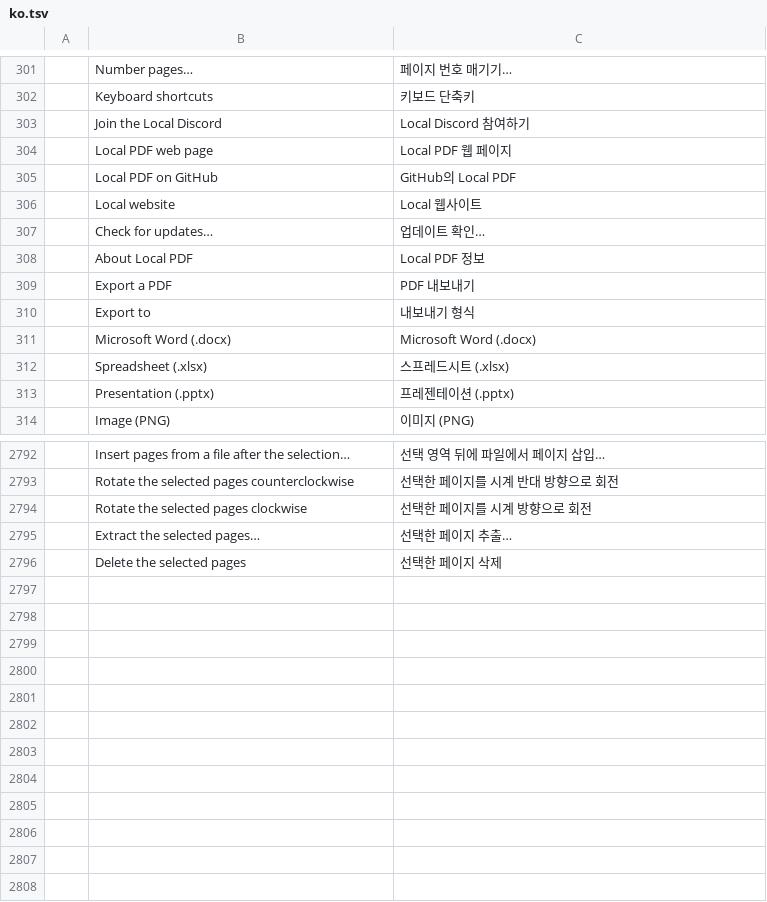
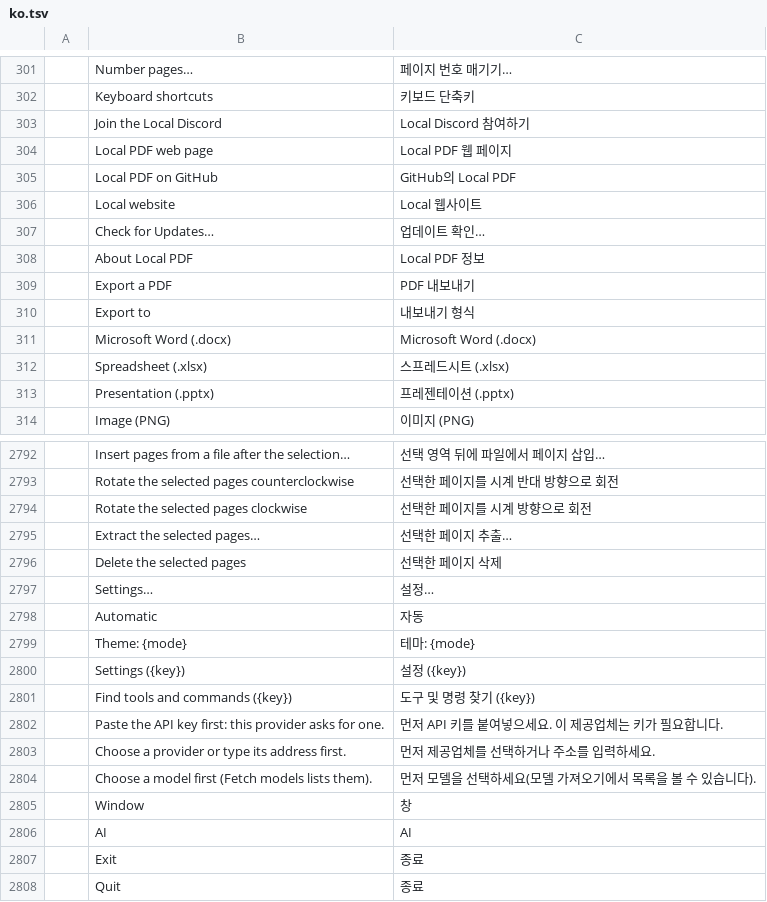
Before and after one commit to Anon5T4R/local-pdf, a TSV file: crates/ui-egui/src/i18n/ko.tsv, drawn as a sheet; only a part is shown, gaps mark what is left out; the diff names each change by its address in the sheet, - before the commit and + after, or states it on an @@ line.

```diff
--- a/crates/ui-egui/src/i18n/ko.tsv
+++ b/crates/ui-egui/src/i18n/ko.tsv
-B307: Check for updates…
+B307: Check for Updates…
+row 2797:  | Settings… | 설정…
+row 2798:  | Automatic | 자동
+row 2799:  | Theme: {mode} | 테마: {mode}
+row 2800:  | Settings ({key}) | 설정 ({key})
+row 2801:  | Find tools and commands ({key}) | 도구 및 명령 찾기 ({key})
+row 2802:  | Paste the API key first: this provider asks for one. | 먼저 API 키를 붙여넣으세요. 이 제공업체는 키가 필요합니다.
+row 2803:  | Choose a provider or type its address first. | 먼저 제공업체를 선택하거나 주소를 입력하세요.
+row 2804:  | Choose a model first (Fetch models lists them). | 먼저 모델을 선택하세요(모델 가져오기에서 목록을 볼 수 있습니다).
+row 2805:  | Window | 창
+row 2806:  | AI | AI
+row 2807:  | Exit | 종료
+row 2808:  | Quit | 종료
```
Also changed, not shown: crates/ui-egui/src/i18n/de.tsv, crates/ui-egui/src/i18n/fr.tsv, 46 other files.
